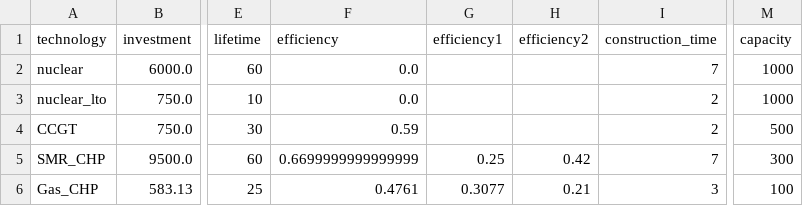
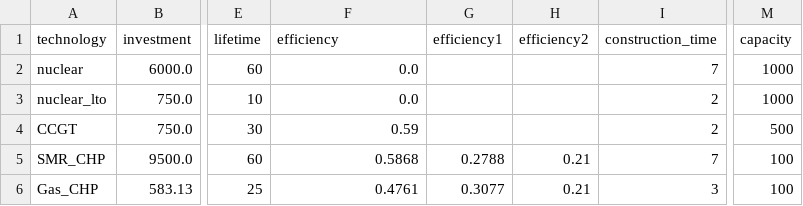
Before and after one commit to C-ansi-eof/SIDNE-Model, a CSV file: cost_final24.csv, drawn as a sheet; only a part is shown, gaps mark what is left out; the diff names each change by its address in the sheet, - before the commit and + after, or states it on an @@ line.

Commit message:
set efficiency sensibility

```diff
--- a/cost_final24.csv
+++ b/cost_final24.csv
-F5 (efficiency): 0.6699999999999999
+F5 (efficiency): 0.5868
-G5 (efficiency1): 0.25
+G5 (efficiency1): 0.2788
-H5 (efficiency2): 0.42
+H5 (efficiency2): 0.21
-M5 (capacity): 300
+M5 (capacity): 100
```
Also changed, not shown: 1 other file.
